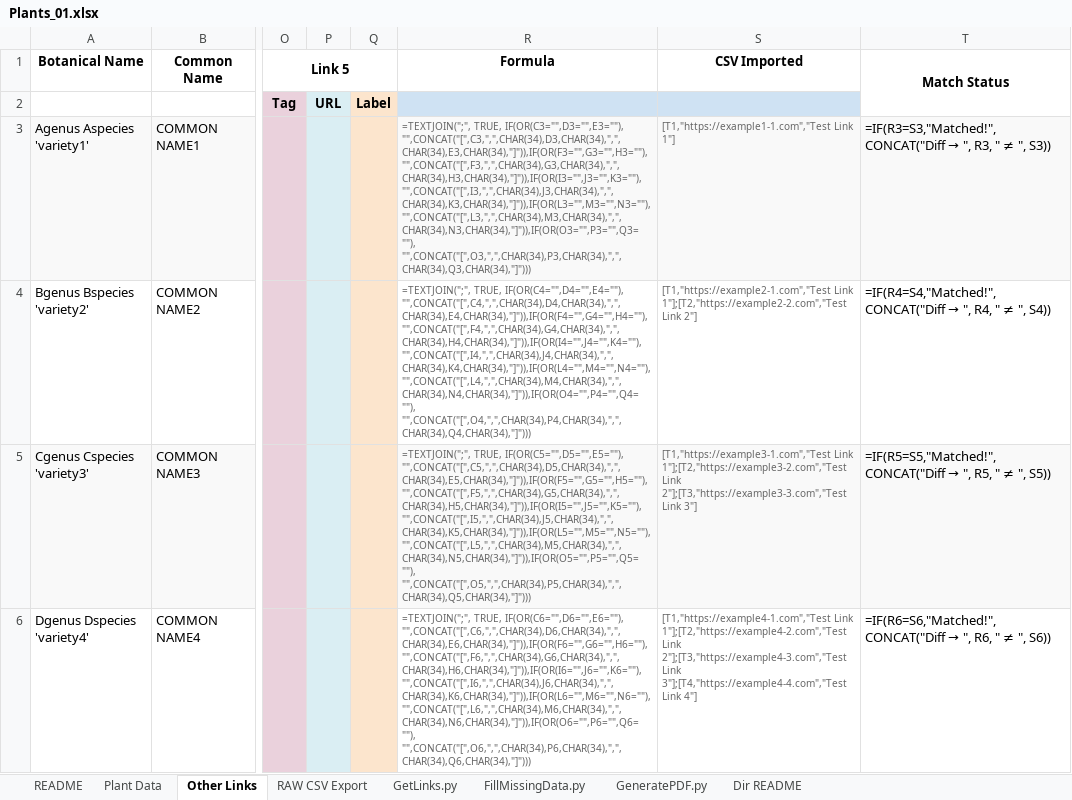
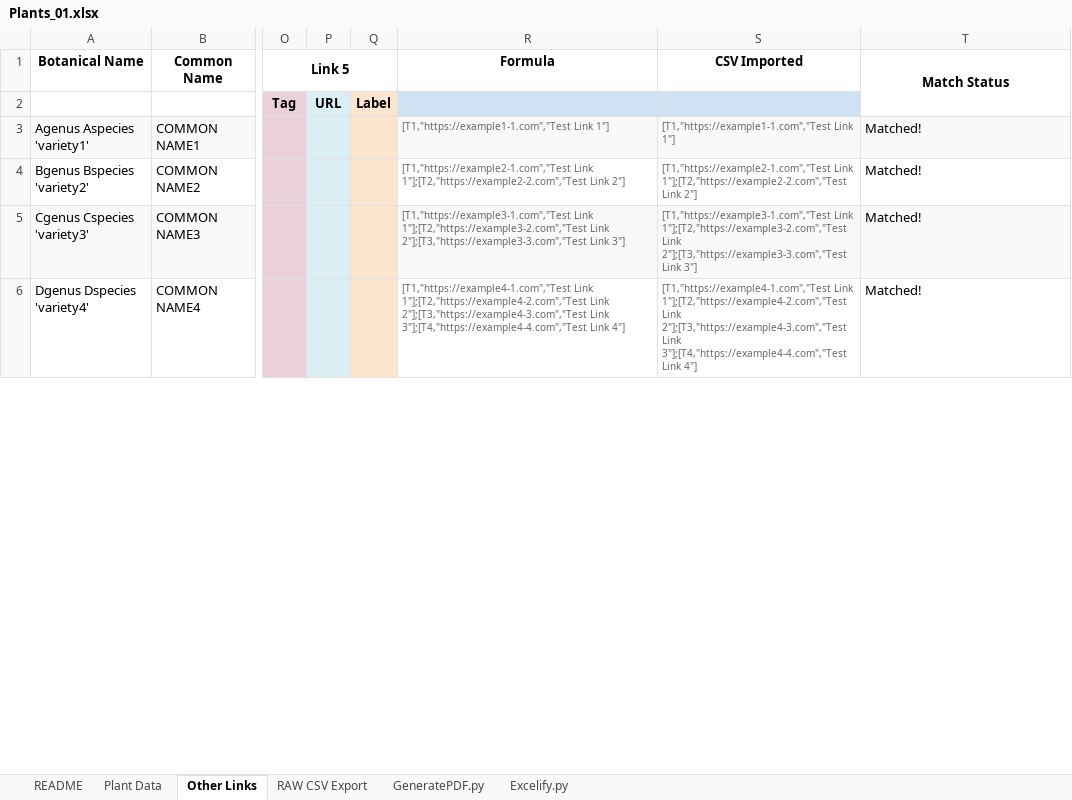
Before and after one commit to InfusedChooch/Plants, an Excel workbook: ReviewFiles/Plants_01.xlsx, sheet Other Links, drawn as a sheet; only a part is shown, gaps mark what is left out; values as stored, in another font and other column widths than the file's, no borders; formulas without a stored value are shown as written; conditional formats not drawn; the diff covers the shown part only; the diff names each change by its address in the sheet, - before the commit and + after, or states it on an @@ line.

```diff
--- a/ReviewFiles/Plants_01.xlsx (sheet Other Links)
+++ b/ReviewFiles/Plants_01.xlsx (sheet Other Links)
-sheet tab: FillMissingData.py
+sheet tab: Excelify.py
-sheet tab: GetLinks.py
-sheet tab: Dir README
@@ sheet tab order changed: README | Plant Data | Other Links | RAW CSV Export | GeneratePDF.py | Excelify.py @@
-R3: =TEXTJOIN(";", TRUE, IF(OR(C3="",D3="",E3=""), "",CONCAT("[",C3,",",CHAR(34),D3,CHAR(34),",",CHAR(34),E3,CHAR(34),"]")),IF(OR(F3="",G3="",H3=""), "",CONCAT("[",F3,",",CHAR(34),G3,CHAR(34),",",CHAR(34),H3,CHAR(34),"]")),IF(OR(I3="",J3="",K3=""), "",CONCAT("[",I3,",",CHAR(34),J3,CHAR(34),",",CHAR(34),K3,CHAR(34),"]")),IF(OR(L3="",M3="",N3=""), "",CONCAT("[",L3,",",CHAR(34),M3,CHAR(34),",",CHAR(34),N3,CHAR(34),"]")),IF(OR(O3="",P3="",Q3=""), "",CONCAT("[",O3,",",CHAR(34),P3,CHAR(34),",",CHAR(34),Q3,CHAR(34),"]")))
+R3: [T1,"https://example1-1.com","Test Link 1"]
@@ T3: =IF(R3=S3,"Matched!",CONCAT("Diff → ", R3, " ≠ ", S3)) → Matched! @@
-R4: =TEXTJOIN(";", TRUE, IF(OR(C4="",D4="",E4=""), "",CONCAT("[",C4,",",CHAR(34),D4,CHAR(34),",",CHAR(34),E4,CHAR(34),"]")),IF(OR(F4="",G4="",H4=""), "",CONCAT("[",F4,",",CHAR(34),G4,CHAR(34),",",CHAR(34),H4,CHAR(34),"]")),IF(OR(I4="",J4="",K4=""), "",CONCAT("[",I4,",",CHAR(34),J4,CHAR(34),",",CHAR(34),K4,CHAR(34),"]")),IF(OR(L4="",M4="",N4=""), "",CONCAT("[",L4,",",CHAR(34),M4,CHAR(34),",",CHAR(34),N4,CHAR(34),"]")),IF(OR(O4="",P4="",Q4=""), "",CONCAT("[",O4,",",CHAR(34),P4,CHAR(34),",",CHAR(34),Q4,CHAR(34),"]")))
+R4: [T1,"https://example2-1.com","Test Link 1"];[T2,"https://example2-2.com","Test Link 2"]
@@ T4: =IF(R4=S4,"Matched!",CONCAT("Diff → ", R4, " ≠ ", S4)) → Matched! @@
-R5: =TEXTJOIN(";", TRUE, IF(OR(C5="",D5="",E5=""), "",CONCAT("[",C5,",",CHAR(34),D5,CHAR(34),",",CHAR(34),E5,CHAR(34),"]")),IF(OR(F5="",G5="",H5=""), "",CONCAT("[",F5,",",CHAR(34),G5,CHAR(34),",",CHAR(34),H5,CHAR(34),"]")),IF(OR(I5="",J5="",K5=""), "",CONCAT("[",I5,",",CHAR(34),J5,CHAR(34),",",CHAR(34),K5,CHAR(34),"]")),IF(OR(L5="",M5="",N5=""), "",CONCAT("[",L5,",",CHAR(34),M5,CHAR(34),",",CHAR(34),N5,CHAR(34),"]")),IF(OR(O5="",P5="",Q5=""), "",CONCAT("[",O5,",",CHAR(34),P5,CHAR(34),",",CHAR(34),Q5,CHAR(34),"]")))
+R5: [T1,"https://example3-1.com","Test Link 1"];[T2,"https://example3-2.com","Test Link 2"];[T3,"https://example3-3.com","Test Link 3"]
@@ T5: =IF(R5=S5,"Matched!",CONCAT("Diff → ", R5, " ≠ ", S5)) → Matched! @@
-R6: =TEXTJOIN(";", TRUE, IF(OR(C6="",D6="",E6=""), "",CONCAT("[",C6,",",CHAR(34),D6,CHAR(34),",",CHAR(34),E6,CHAR(34),"]")),IF(OR(F6="",G6="",H6=""), "",CONCAT("[",F6,",",CHAR(34),G6,CHAR(34),",",CHAR(34),H6,CHAR(34),"]")),IF(OR(I6="",J6="",K6=""), "",CONCAT("[",I6,",",CHAR(34),J6,CHAR(34),",",CHAR(34),K6,CHAR(34),"]")),IF(OR(L6="",M6="",N6=""), "",CONCAT("[",L6,",",CHAR(34),M6,CHAR(34),",",CHAR(34),N6,CHAR(34),"]")),IF(OR(O6="",P6="",Q6=""), "",CONCAT("[",O6,",",CHAR(34),P6,CHAR(34),",",CHAR(34),Q6,CHAR(34),"]")))
+R6: [T1,"https://example4-1.com","Test Link 1"];[T2,"https://example4-2.com","Test Link 2"];[T3,"https://example4-3.com","Test Link 3"];[T4,"https://example4-4.com","Test Link 4"]
@@ T6: =IF(R6=S6,"Matched!",CONCAT("Diff → ", R6, " ≠ ", S6)) → Matched! @@
```
Also changed, not shown: 42 edited cells elsewhere in this sheet, sheet Excelify.py, sheet RAW CSV Export, sheet Plant Data, sheet README, 3 other files.
